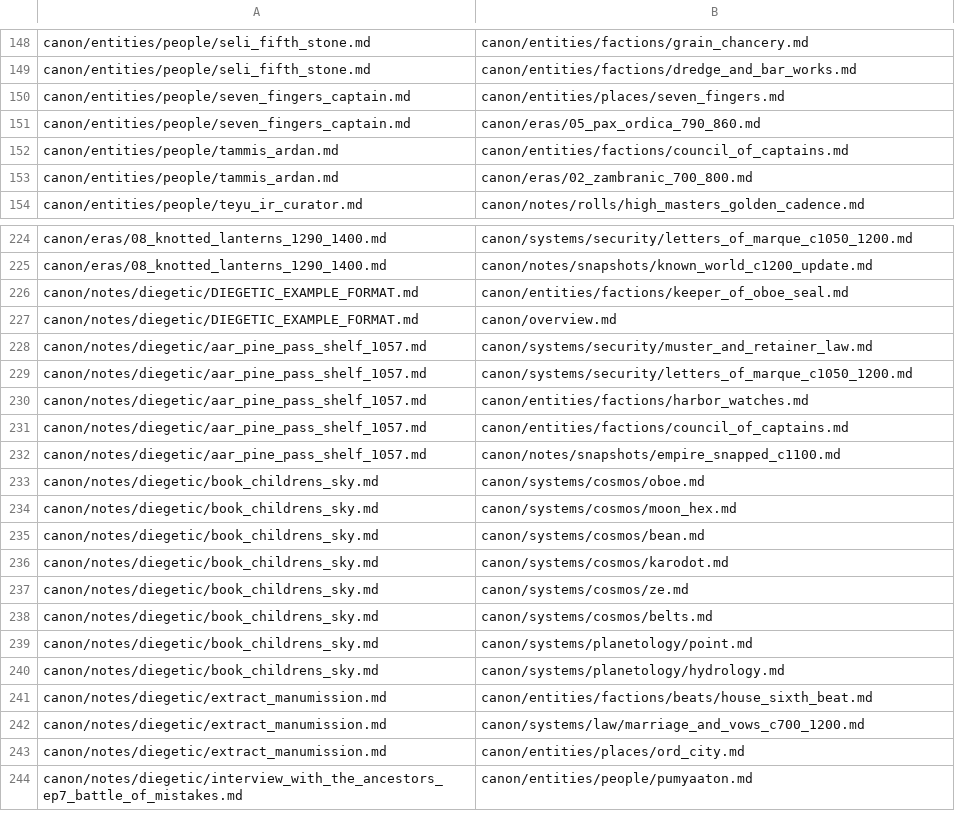
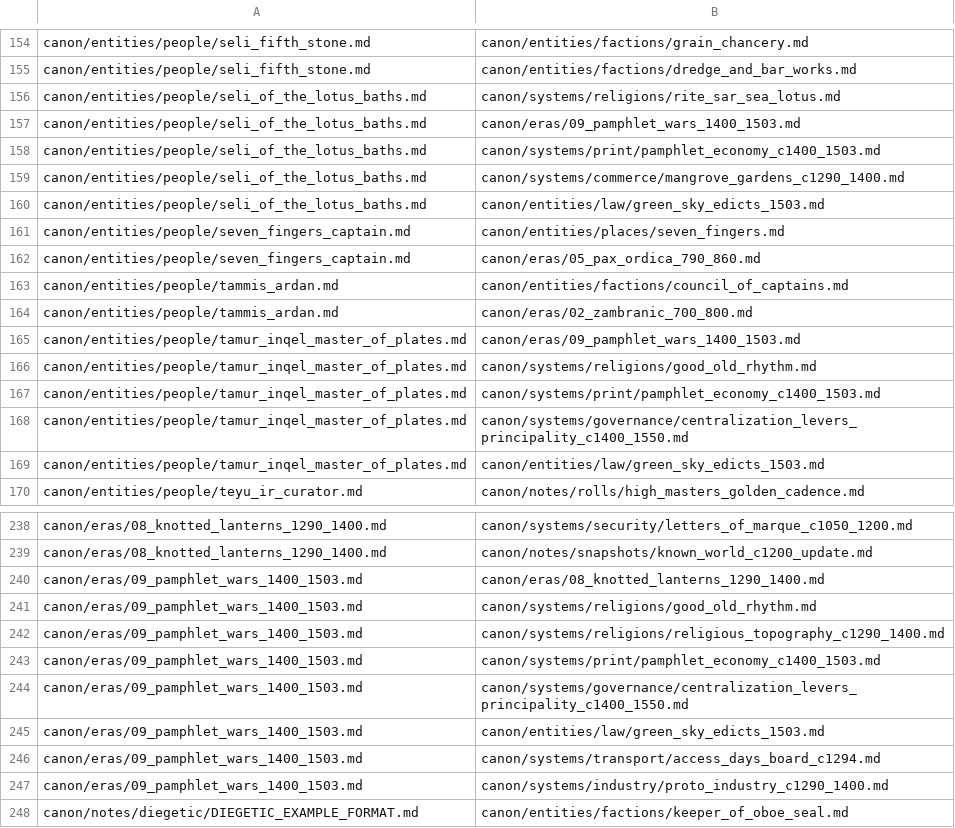
Before and after one commit to HalfCodedPrince/hot_cold_rain, a TSV file: tools/link_targets.tsv, drawn as a sheet; only a part is shown, gaps mark what is left out; the shorter side is filled out with more unchanged rows; the diff covers the shown part only; the diff names each change by its address in the sheet, - before the commit and + after, or states it on an @@ line.

```diff
--- a/tools/link_targets.tsv
+++ b/tools/link_targets.tsv
+row 156: canon/entities/people/seli_of_the_lotus_baths.md | canon/systems/religions/rite_sar_sea_lotus.md
+row 157: canon/entities/people/seli_of_the_lotus_baths.md | canon/eras/09_pamphlet_wars_1400_1503.md
+row 158: canon/entities/people/seli_of_the_lotus_baths.md | canon/systems/print/pamphlet_economy_c1400_1503.md
+row 159: canon/entities/people/seli_of_the_lotus_baths.md | canon/systems/commerce/mangrove_gardens_c1290_1400.md
+row 160: canon/entities/people/seli_of_the_lotus_baths.md | canon/entities/law/green_sky_edicts_1503.md
+row 165: canon/entities/people/tamur_inqel_master_of_plates.md | canon/eras/09_pamphlet_wars_1400_1503.md
+row 166: canon/entities/people/tamur_inqel_master_of_plates.md | canon/systems/religions/good_old_rhythm.md
+row 167: canon/entities/people/tamur_inqel_master_of_plates.md | canon/systems/print/pamphlet_economy_c1400_1503.md
+row 168: canon/entities/people/tamur_inqel_master_of_plates.md | canon/systems/governance/centralization_levers_principality_c1400_1550.md
+row 169: canon/entities/people/tamur_inqel_master_of_plates.md | canon/entities/law/green_sky_edicts_1503.md
+row 240: canon/eras/09_pamphlet_wars_1400_1503.md | canon/eras/08_knotted_lanterns_1290_1400.md
+row 241: canon/eras/09_pamphlet_wars_1400_1503.md | canon/systems/religions/good_old_rhythm.md
+row 242: canon/eras/09_pamphlet_wars_1400_1503.md | canon/systems/religions/religious_topography_c1290_1400.md
+row 243: canon/eras/09_pamphlet_wars_1400_1503.md | canon/systems/print/pamphlet_economy_c1400_1503.md
+row 244: canon/eras/09_pamphlet_wars_1400_1503.md | canon/systems/governance/centralization_levers_principality_c1400_1550.md
+row 245: canon/eras/09_pamphlet_wars_1400_1503.md | canon/entities/law/green_sky_edicts_1503.md
+row 246: canon/eras/09_pamphlet_wars_1400_1503.md | canon/systems/transport/access_days_board_c1294.md
+row 247: canon/eras/09_pamphlet_wars_1400_1503.md | canon/systems/industry/proto_industry_c1290_1400.md
```
Also changed, not shown: 18 added rows and 3 removed rows elsewhere in this file, canon/timeline/point_timeline.csv, tools/id_to_path.csv, 52 other files.
